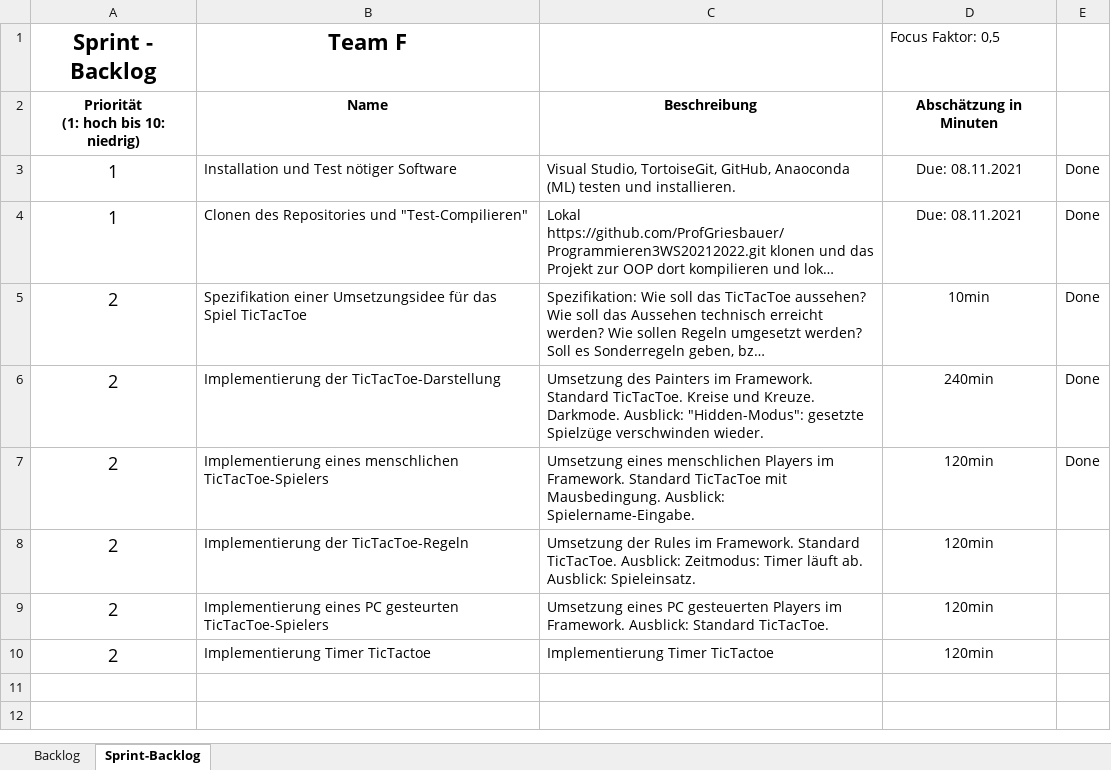
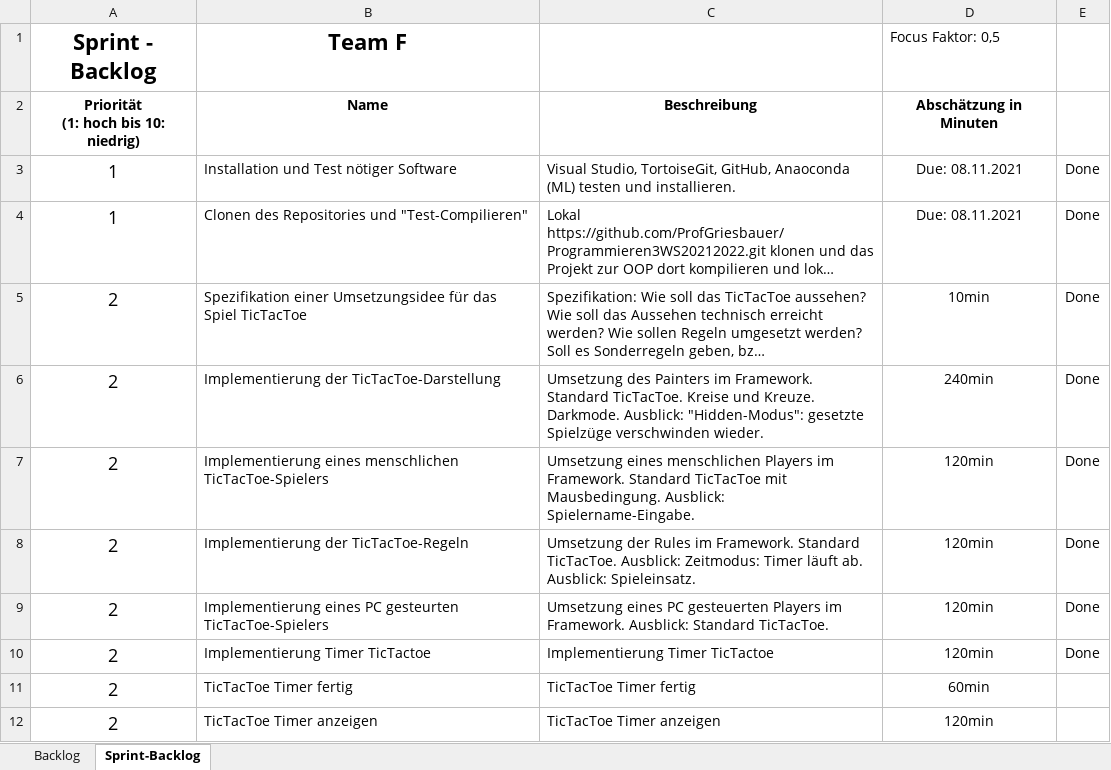
Before and after one commit to ProfGriesbauer/Prorammieren3WS20212022New, an Excel workbook: SCRUM/SCRUM_TEAM_F.xlsx, sheet Sprint-Backlog, drawn as a sheet; long unchanged cells end in …; values as stored, in another font and other column widths than the file's, no borders; the diff names each change by its address in the sheet, - before the commit and + after, or states it on an @@ line.

```diff
--- a/SCRUM/SCRUM_TEAM_F.xlsx (sheet Sprint-Backlog)
+++ b/SCRUM/SCRUM_TEAM_F.xlsx (sheet Sprint-Backlog)
-E8:E10: (empty)
+E8:E10: Done
+row 11: 2 | TicTacToe Timer fertig | TicTacToe Timer fertig | 60min
+row 12: 2 | TicTacToe Timer anzeigen | TicTacToe Timer anzeigen | 120min
```
Also changed, not shown: SCRUM/SCRUM_TEAM_C.xlsx, SCRUM/SCRUM_TEAM_E.xlsx, 5 other files.
